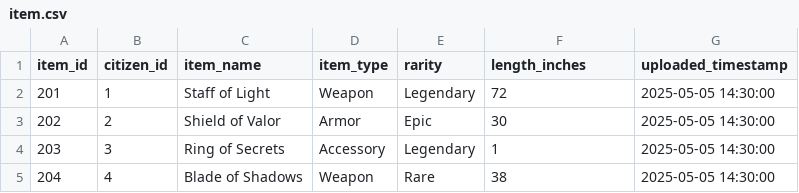
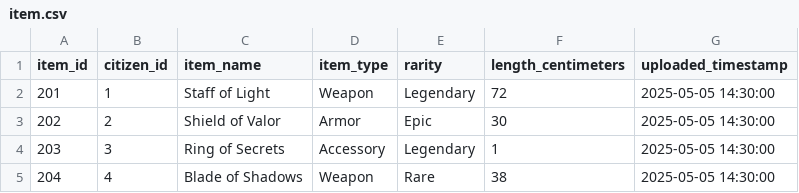
Before and after one commit to mattiatonelli/dbt-workshop, a CSV file: 0_Data/item.csv, drawn as a sheet; only a part is shown.

```diff
--- a/0_Data/item.csv
+++ b/0_Data/item.csv
@@ -1,2 +1,2 @@
-item_id,citizen_id,item_name,item_type,rarity,length_inches,uploaded_timestamp
+item_id,citizen_id,item_name,item_type,rarity,length_centimeters,uploaded_timestamp
 201,1,Staff of Light,Weapon,Legendary,72,2025-05-05 14:30:00
```
Also changed, not shown: 0_Data/citizen.csv.
